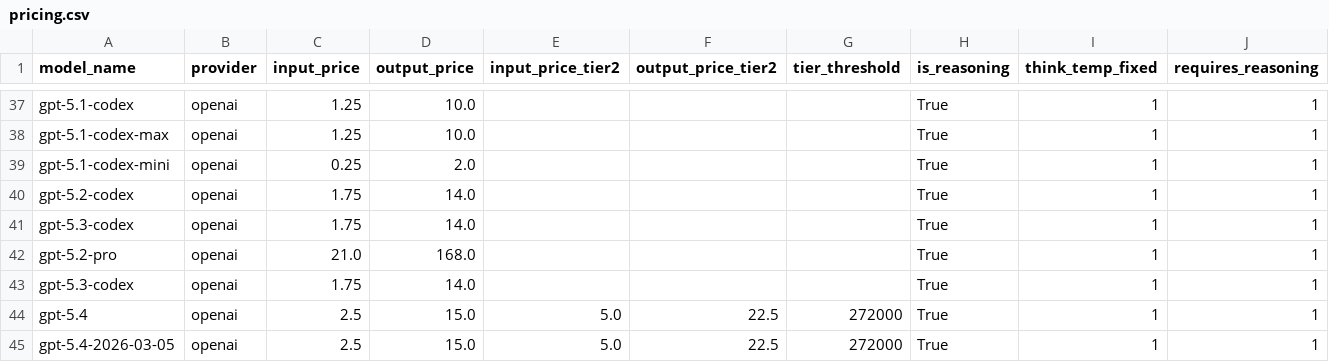
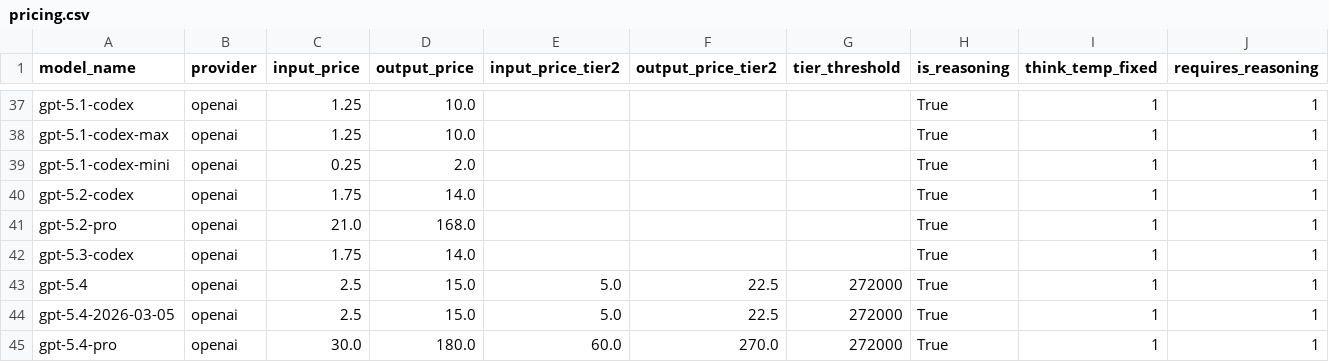
Before and after one commit to ifsheldon/ShinkaEvolve, a CSV file: shinka/llm/providers/pricing.csv, drawn as a sheet; only a part is shown, gaps mark what is left out; the shorter side is filled out with more unchanged rows; the diff names each change by its address in the sheet, - before the commit and + after, or states it on an @@ line.

Commit message:
fix pricing

```diff
--- a/shinka/llm/providers/pricing.csv
+++ b/shinka/llm/providers/pricing.csv
-row 41: gpt-5.3-codex | openai | 1.75 | 14.0 |  |  |  | True | 1 | 1
```
